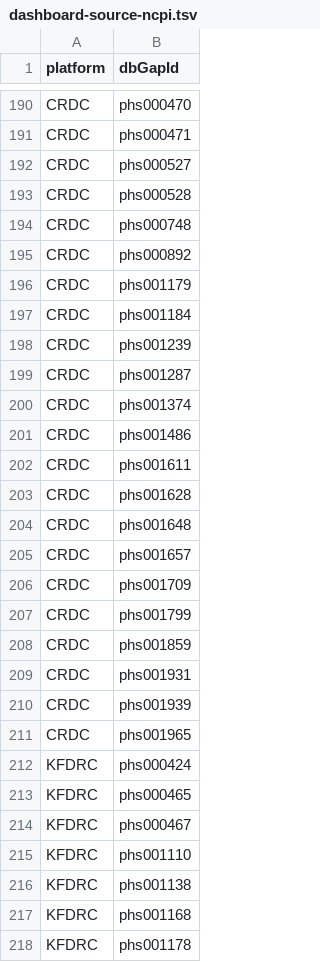
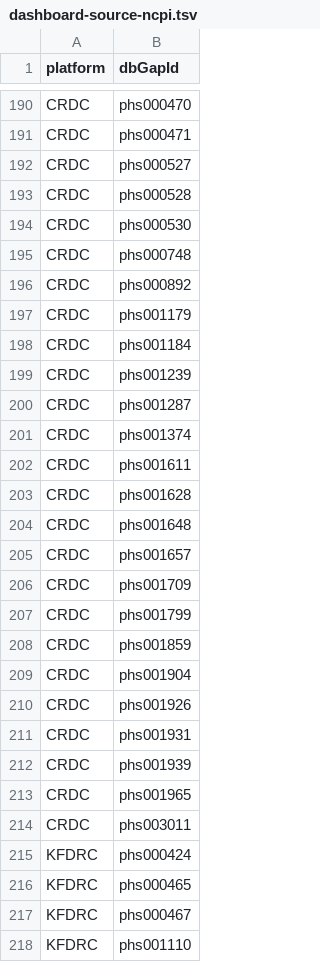
Before and after one commit to DataBiosphere/data-browser, a TSV file: explorer/files/ncpi-catalog/files/dashboard-source-ncpi.tsv, drawn as a sheet; only a part is shown, gaps mark what is left out; the shorter side is filled out with more unchanged rows.

Commit message:
chore: updated dashboard sources, fixed a typo in the readme (#779)

```diff
--- a/explorer/files/ncpi-catalog/files/dashboard-source-ncpi.tsv
+++ b/explorer/files/ncpi-catalog/files/dashboard-source-ncpi.tsv
@@ -193,2 +193,3 @@ CRDC	phs000527
 CRDC	phs000528
+CRDC	phs000530
 CRDC	phs000748
@@ -200,3 +201,2 @@ CRDC	phs001287
 CRDC	phs001374
-CRDC	phs001486
 CRDC	phs001611
@@ -208,2 +208,4 @@ CRDC	phs001799
 CRDC	phs001859
+CRDC	phs001904
+CRDC	phs001926
 CRDC	phs001931
@@ -211,2 +213,3 @@ CRDC	phs001939
 CRDC	phs001965
+CRDC	phs003011
 KFDRC	phs000424
```
Also changed, not shown: 1 other file.
